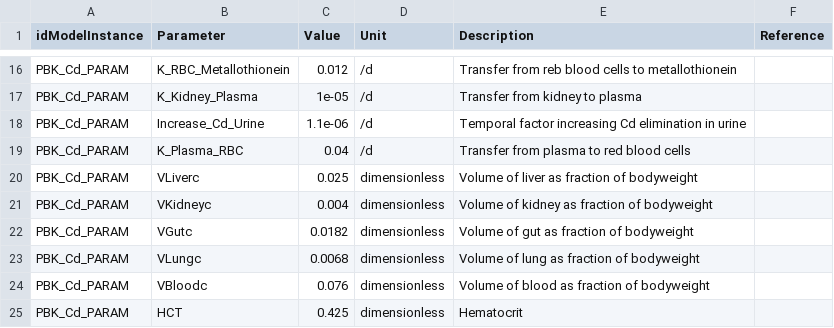
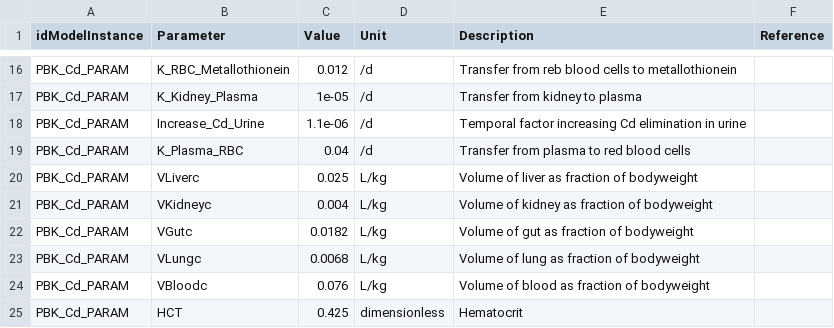
Before and after one commit to fair-pbk/pbk-cd, a CSV file: parametrisations/PBK_Cd_default_params.csv, drawn as a sheet; only a part is shown, gaps mark what is left out.

Commit message:
Correct units of BW and compartment volumes

```diff
--- a/parametrisations/PBK_Cd_default_params.csv
+++ b/parametrisations/PBK_Cd_default_params.csv
@@ -19,7 +19,7 @@ PBK_Cd_PARAM,Increase_Cd_Urine,1.1e-06,/d,Temporal factor increasing Cd eliminat
 PBK_Cd_PARAM,K_Plasma_RBC,0.04,/d,Transfer from plasma to red blood cells,
-PBK_Cd_PARAM,VLiverc,0.025,dimensionless,Volume of liver as fraction of bodyweight,
-PBK_Cd_PARAM,VKidneyc,0.004,dimensionless,Volume of kidney as fraction of bodyweight,
-PBK_Cd_PARAM,VGutc,0.0182,dimensionless,Volume of gut as fraction of bodyweight,
-PBK_Cd_PARAM,VLungc,0.0068,dimensionless,Volume of lung as fraction of bodyweight,
-PBK_Cd_PARAM,VBloodc,0.076,dimensionless,Volume of blood as fraction of bodyweight,
+PBK_Cd_PARAM,VLiverc,0.025,L/kg,Volume of liver as fraction of bodyweight,
+PBK_Cd_PARAM,VKidneyc,0.004,L/kg,Volume of kidney as fraction of bodyweight,
+PBK_Cd_PARAM,VGutc,0.0182,L/kg,Volume of gut as fraction of bodyweight,
+PBK_Cd_PARAM,VLungc,0.0068,L/kg,Volume of lung as fraction of bodyweight,
+PBK_Cd_PARAM,VBloodc,0.076,L/kg,Volume of blood as fraction of bodyweight,
 PBK_Cd_PARAM,HCT,0.425,dimensionless,Hematocrit,
```
Also changed, not shown: model/PBK_Cd.annotations.csv, 2 other files.
